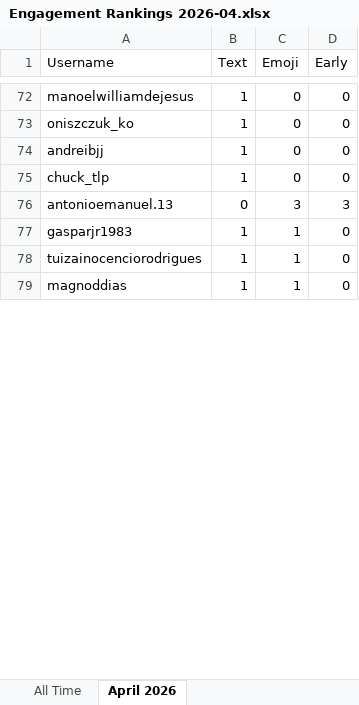
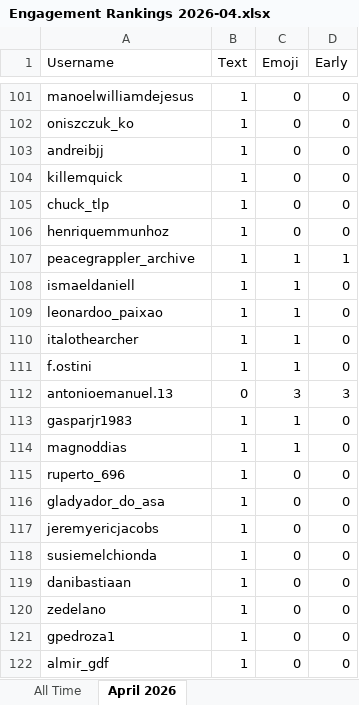
Before and after one commit to paxlucta/peace-grappler, an Excel workbook: Engagement Rankings 2026-04.xlsx, sheet April 2026, drawn as a sheet; only a part is shown, gaps mark what is left out; values as stored, in another font and other column widths than the file's, no borders; removed rows and columns are numbered as before the commit, all else as after; the diff covers the shown part only; the diff names each change by its address in the sheet, - before the commit and + after, or states it on an @@ line.

```diff
--- a/Engagement Rankings 2026-04.xlsx (sheet April 2026)
+++ b/Engagement Rankings 2026-04.xlsx (sheet April 2026)
+row 104: killemquick | 1 | 0 | 0
+row 106: henriquemmunhoz | 1 | 0 | 0
+row 107: peacegrappler_archive | 1 | 1 | 1
+row 108: ismaeldaniell | 1 | 1 | 0
+row 109: leonardoo_paixao | 1 | 1 | 0
+row 110: italothearcher | 1 | 1 | 0
+row 111: f.ostini | 1 | 1 | 0
-row 78: tuizainocenciorodrigues | 1 | 1 | 0
+row 115: ruperto_696 | 1 | 0 | 0
+row 116: gladyador_do_asa | 1 | 0 | 0
+row 117: jeremyericjacobs | 1 | 0 | 0
+row 118: susiemelchionda | 1 | 0 | 0
+row 119: danibastiaan | 1 | 0 | 0
+row 120: zedelano | 1 | 0 | 0
+row 121: gpedroza1 | 1 | 0 | 0
+row 122: almir_gdf | 1 | 0 | 0
```
Also changed, not shown: 153 added rows, 38 removed rows, 2 moved rows and 52 edited cells elsewhere in this sheet, sheet All Time, 8 other files.
